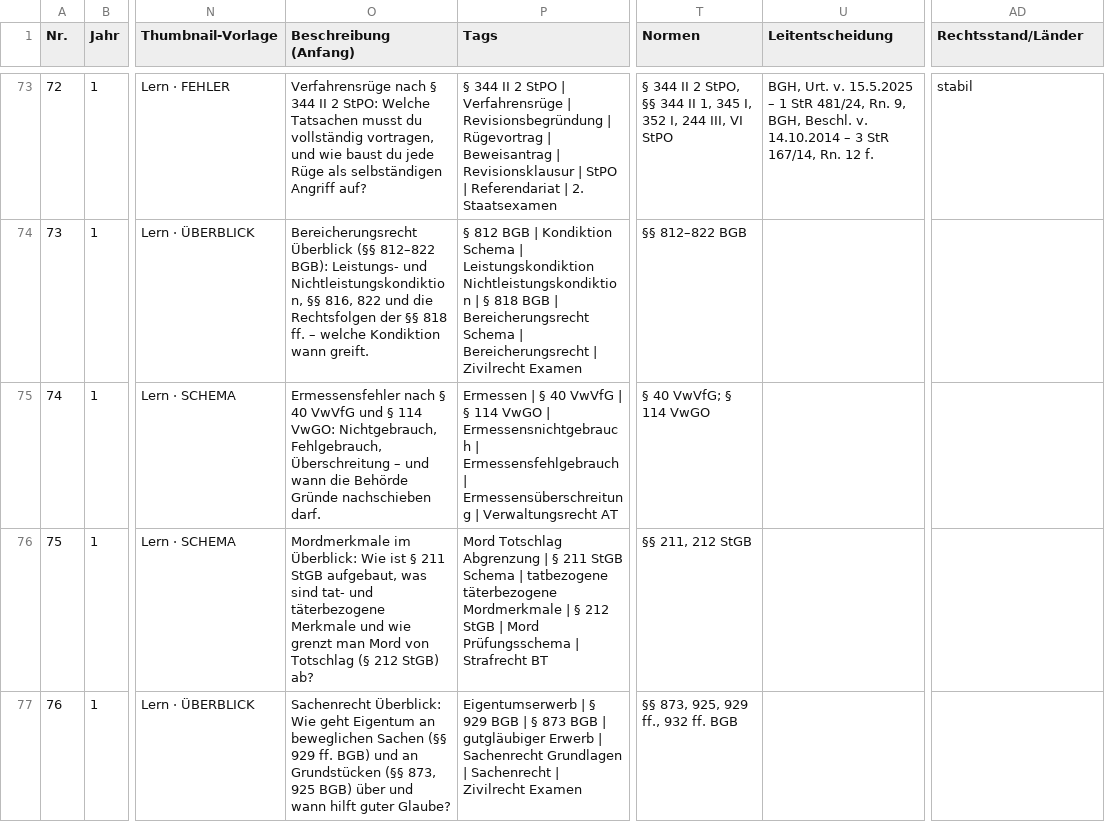
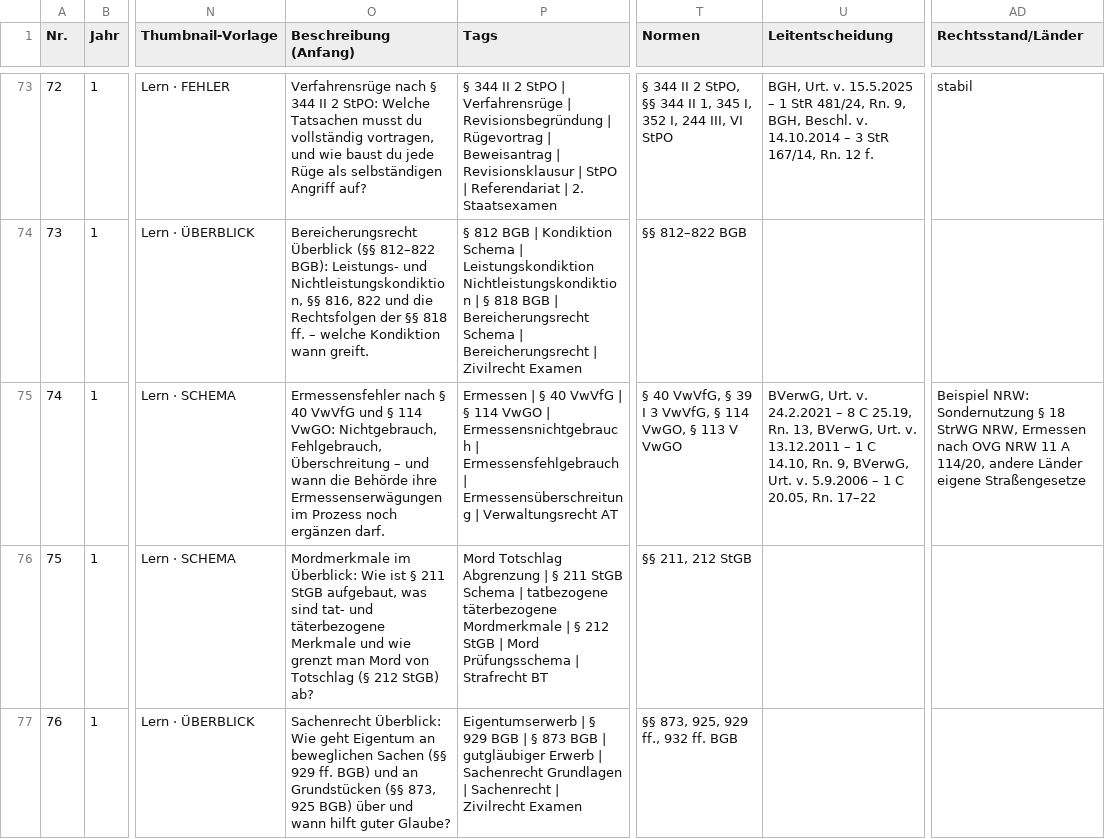
Before and after one commit to Ccan-devoloper/herrjurist, a CSV file: youtube/themenplanung/themenplan-780.csv, drawn as a sheet; only a part is shown, gaps mark what is left out; the diff names each change by its address in the sheet, - before the commit and + after, or states it on an @@ line.

```diff
--- a/youtube/themenplanung/themenplan-780.csv
+++ b/youtube/themenplanung/themenplan-780.csv
-O75 (Beschreibung (Anfang)): …die Behörde Gründe nachschieben darf.
+O75 (Beschreibung (Anfang)): …die Behörde ihre Ermessenserwägungen im Prozess noch ergänzen darf.
-T75 (Normen): § 40 VwVfG; § 114 VwGO
+T75 (Normen): § 40 VwVfG, § 39 I 3 VwVfG, § 114 VwGO, § 113 V VwGO
-U75 (Leitentscheidung): (empty)
+U75 (Leitentscheidung): BVerwG, Urt. v. 24.2.2021 – 8 C 25.19, Rn. 13, BVerwG, Urt. v. 13.12.2011 – 1 C 14.10, Rn. 9, BVerwG, Urt. v. 5.9.2006 – 1 C 20.05, Rn. 17–22
-AD75 (Rechtsstand/Länder): (empty)
+AD75 (Rechtsstand/Länder): Beispiel NRW: Sondernutzung § 18 StrWG NRW, Ermessen nach OVG NRW 11 A 114/20, andere Länder eigene Straßengesetze
```
Also changed, not shown: 2 other files.
